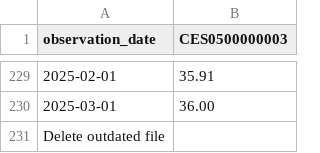
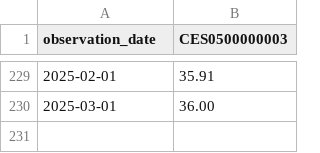
Before and after one commit to FarazSahabi/DSA210_Project, a CSV file: CES0500000003.csv, drawn as a sheet; only a part is shown, gaps mark what is left out; the diff names each change by its address in the sheet, - before the commit and + after, or states it on an @@ line.

Commit message:
Update CES0500000003.csv

```diff
--- a/CES0500000003.csv
+++ b/CES0500000003.csv
-row 231: Delete outdated file
```
